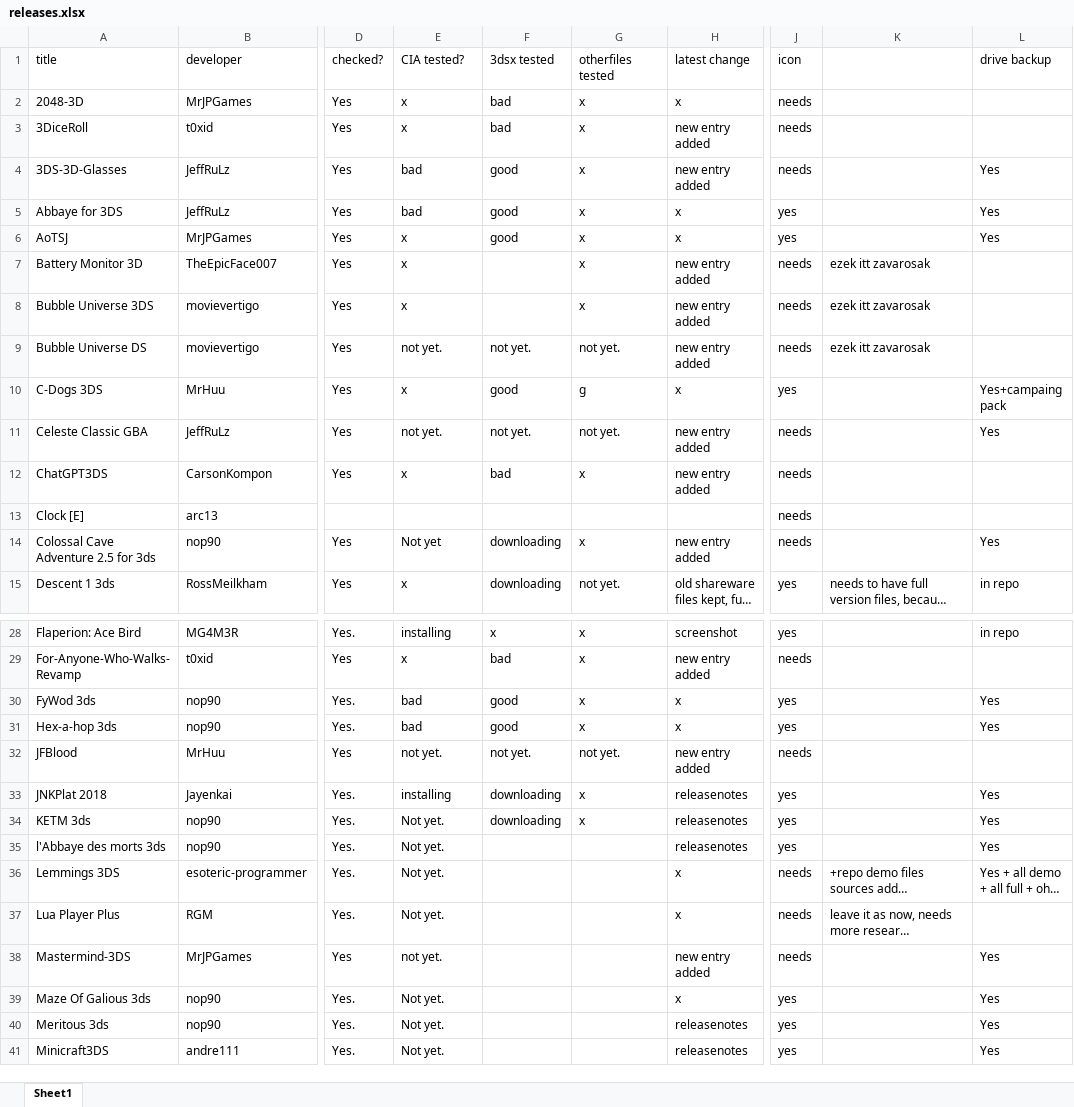
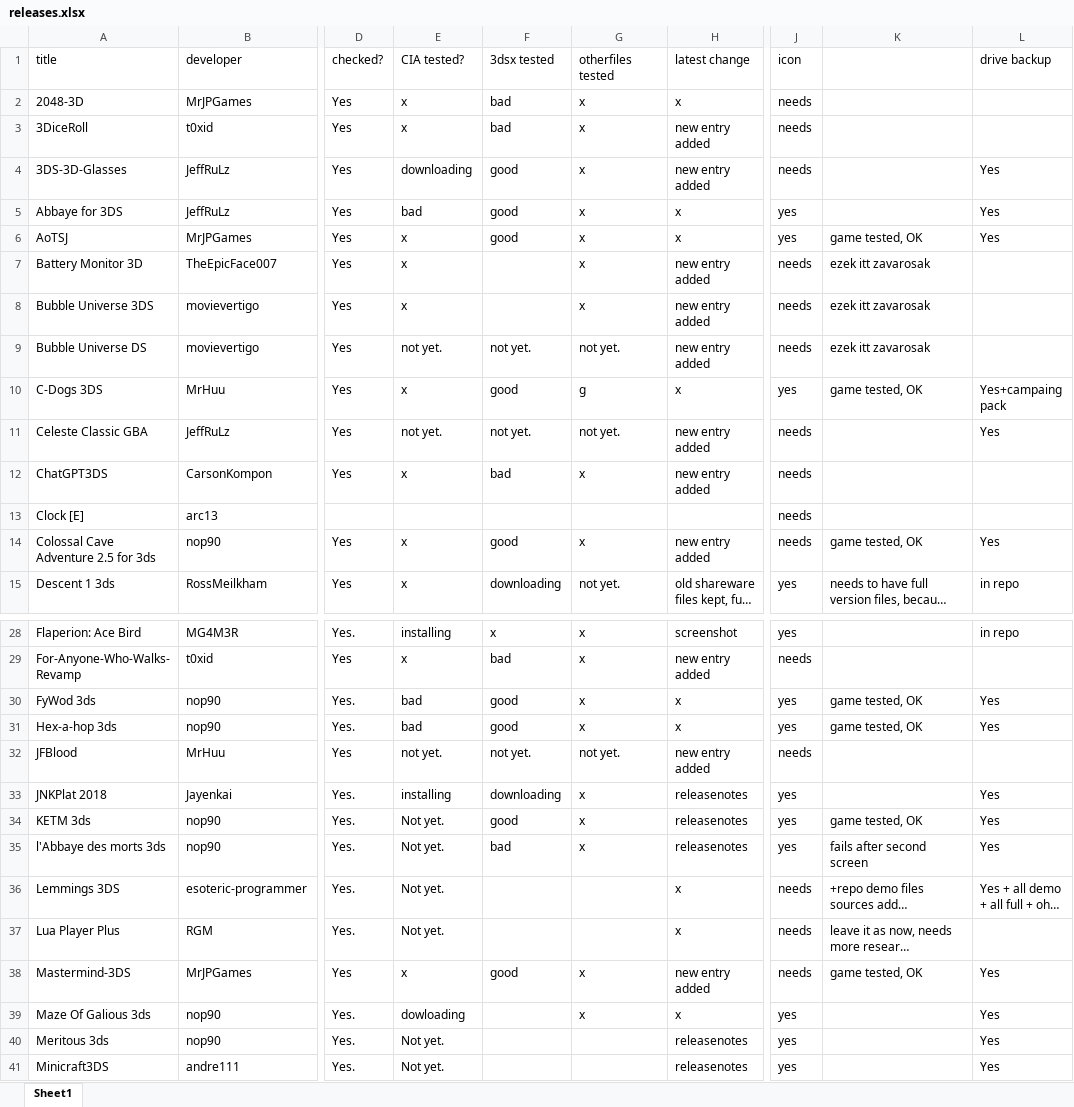
Before and after one commit to vargaviktor/3dsalt, an Excel workbook: releases.xlsx, sheet Sheet1, drawn as a sheet; only a part is shown, gaps mark what is left out; long unchanged cells end in …; values as stored, in another font and other column widths than the file's, no cell formats; the diff covers the shown part only; the diff names each change by its address in the sheet, - before the commit and + after, or states it on an @@ line.

```diff
--- a/releases.xlsx (sheet Sheet1)
+++ b/releases.xlsx (sheet Sheet1)
-E4 (CIA tested?): bad
+E4 (CIA tested?): downloading
-K6: (empty)
+K6: game tested, OK
-K10: (empty)
+K10: game tested, OK
-E14 (CIA tested?): Not yet
+E14 (CIA tested?): x
-F14 (3dsx tested): downloading
+F14 (3dsx tested): good
-K14: (empty)
+K14: game tested, OK
-K30:K31: (empty)
+K30:K31: game tested, OK
-F34 (3dsx tested): downloading
+F34 (3dsx tested): good
-K34: (empty)
+K34: game tested, OK
-F35 (3dsx tested): (empty)
+F35 (3dsx tested): bad
-G35 (otherfiles tested): (empty)
+G35 (otherfiles tested): x
-K35: (empty)
+K35: fails after second screen
-E38 (CIA tested?): not yet.
+E38 (CIA tested?): x
-F38 (3dsx tested): (empty)
+F38 (3dsx tested): good
-G38:G39 (otherfiles tested): (empty)
+G38:G39 (otherfiles tested): x
-K38: (empty)
+K38: game tested, OK
-E39 (CIA tested?): Not yet.
+E39 (CIA tested?): dowloading
```
Also changed, not shown: 28 edited cells elsewhere in this sheet, cell formats, 1 other file.
